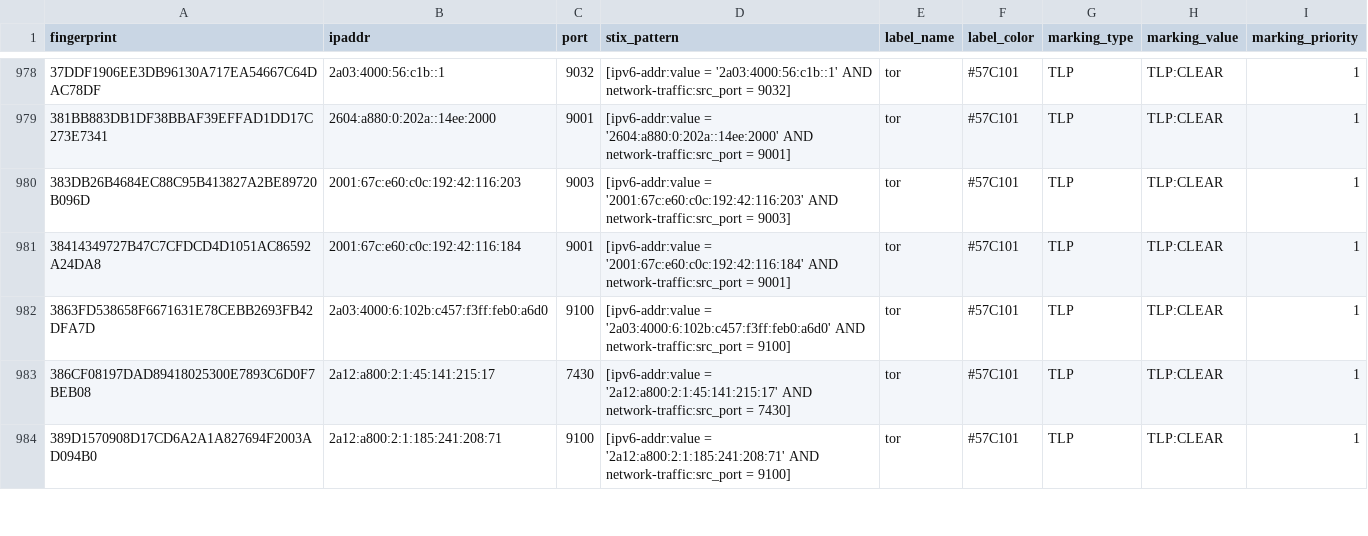
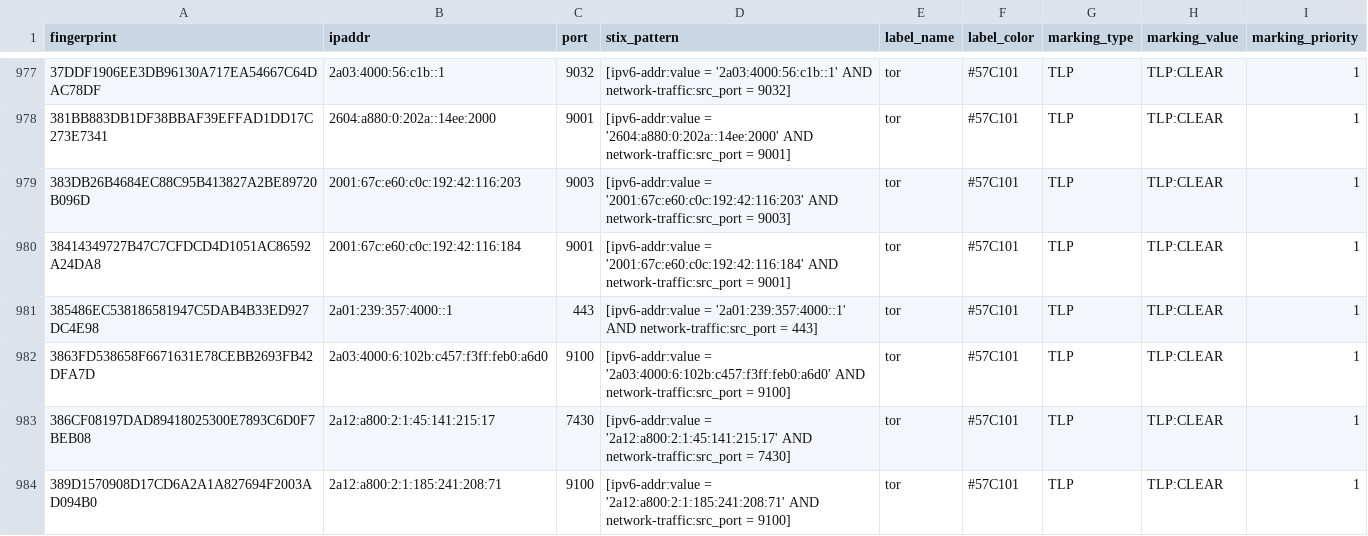
Before and after one commit to DreadFog/tor_csv_feed_opencti, a CSV file: latest.all_v6.csv, drawn as a sheet; only a part is shown, gaps mark what is left out; the diff covers the shown part only.

```diff
--- a/latest.all_v6.csv
+++ b/latest.all_v6.csv
@@ -981,2 +980,3 @@ fingerprint,ipaddr,port,stix_pattern,label_name,label_color,marking_type,marking
 38414349727B47C7CFDCD4D1051AC86592A24DA8,2001:67c:e60:c0c:192:42:116:184,9001,[ipv6-addr:value = '2001:67c:e60:c0c:192:42:116:184' AND network-traffic:src_port = 9001],tor,#57C101,TLP,TLP:CLEAR,1
+385486EC538186581947C5DAB4B33ED927DC4E98,2a01:239:357:4000::1,443,[ipv6-addr:value = '2a01:239:357:4000::1' AND network-traffic:src_port = 443],tor,#57C101,TLP,TLP:CLEAR,1
 3863FD538658F6671631E78CEBB2693FB42DFA7D,2a03:4000:6:102b:c457:f3ff:feb0:a6d0,9100,[ipv6-addr:value = '2a03:4000:6:102b:c457:f3ff:feb0:a6d0' AND network-traffic:src_port = 9100],tor,#57C101,TLP,TLP:CLEAR,1
```
Also changed, not shown: 9 added rows and 10 removed rows elsewhere in this file, latest.exits_v4.csv, latest.exits_v6.csv, 3 other files.
